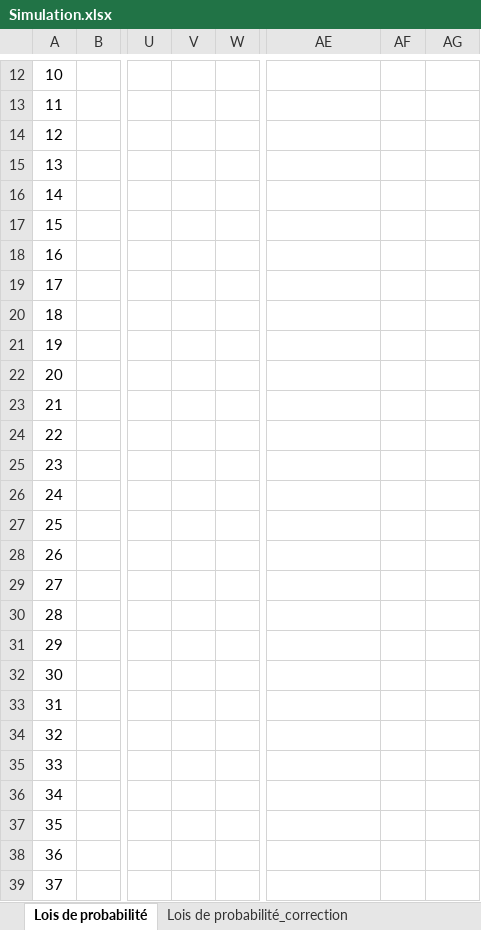
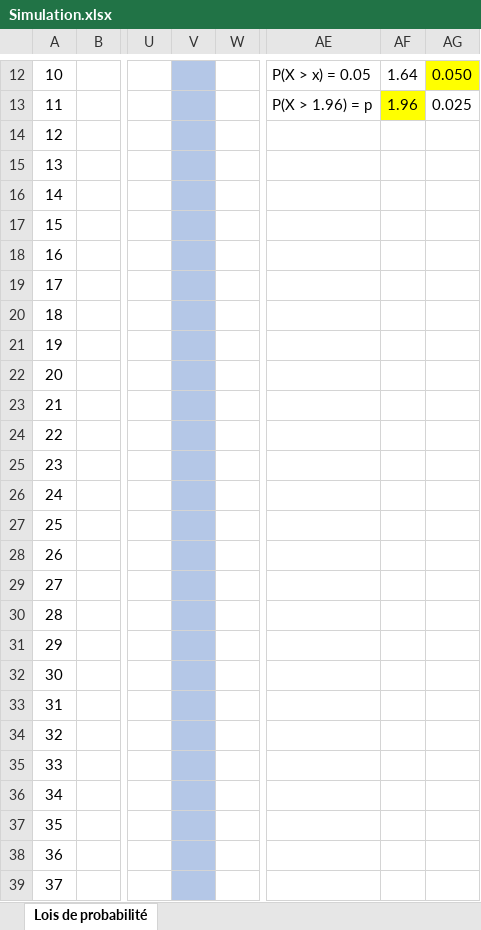
Before and after one commit to asardell/STA, an Excel workbook: datasets/Simulation.xlsx, sheet Lois de probabilité, drawn as a sheet; only a part is shown, gaps mark what is left out; values as stored, in another font and other column widths than the file's, no borders; charts and pictures not drawn; the diff covers the shown part only; the diff names each change by its address in the sheet, - before the commit and + after, or states it on an @@ line.

```diff
--- a/datasets/Simulation.xlsx (sheet Lois de probabilité)
+++ b/datasets/Simulation.xlsx (sheet Lois de probabilité)
@@ sheet tab hidden: Lois de probabilité_correction @@
-V12:V39 fill: none
+V12:V39 fill: #B4C7E7
-AE12: (empty)
+AE12: P(X > x) = 0.05
-AF12: (empty)
+AF12: 1.64
-AG12 fill: none
+AG12 fill: #FFFF00
-AG12: (empty)
+AG12: 0.050
-AE13: (empty)
+AE13: P(X > 1.96) = p
-AF13: (empty)
+AF13: 1.96
-AF13 fill: none
+AF13 fill: #FFFF00
-AG13: (empty)
+AG13: 0.025
```
Also changed, not shown: 24 edited cells and cell formats elsewhere in this sheet, charts or pictures, 1 other file.
